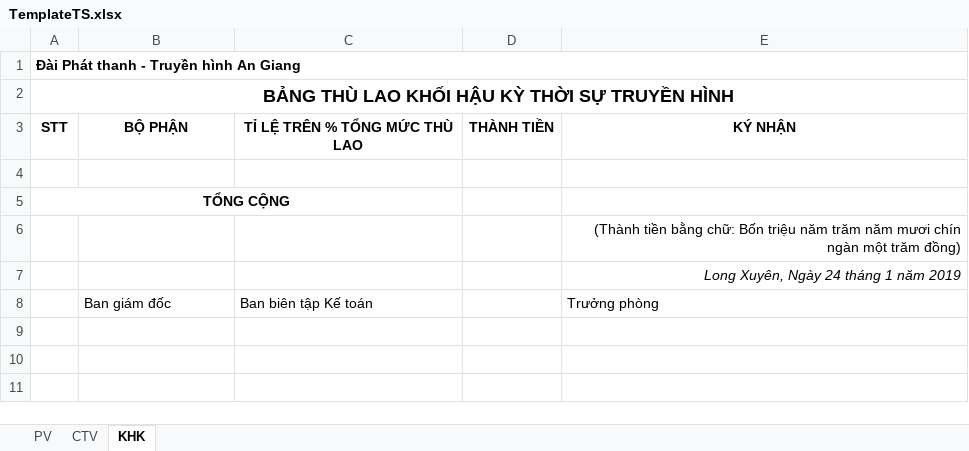
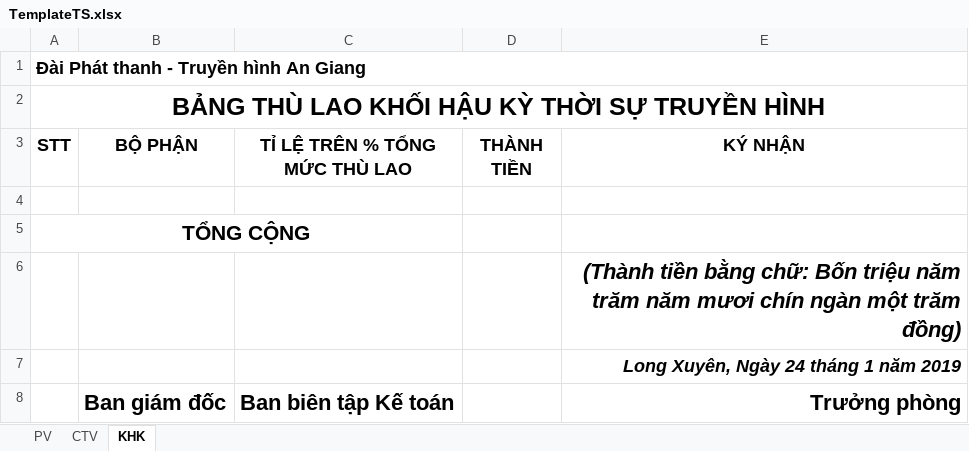
Before and after one commit to tiendat1997/ATV-Allowance, an Excel workbook: ATV_Allowance/Templates/TemplateTS.xlsx, sheet KHK, drawn as a sheet; values as stored, in another font and other column widths than the file's, no borders; the diff names each change by its address in the sheet, - before the commit and + after, or states it on an @@ line.

```diff
--- a/ATV_Allowance/Templates/TemplateTS.xlsx (sheet KHK)
+++ b/ATV_Allowance/Templates/TemplateTS.xlsx (sheet KHK)
@@ A1:A2 text size: larger @@
@@ A3:E3 text size: larger @@
@@ A5 text size: larger @@
@@ E6:E8 text size: larger, bold: off → on @@
-E6 italic: off
+E6 italic: on
@@ B8:C8 text size: larger, bold: off → on @@
-E8 alignment: left
+E8 alignment: right
```
Also changed, not shown: sheet CTV, sheet PV, ATV_Allowance/Templates/TemplateBSTTCS.xlsx, ATV_Allowance/Templates/TemplatePT.xlsx, 3 other files.
